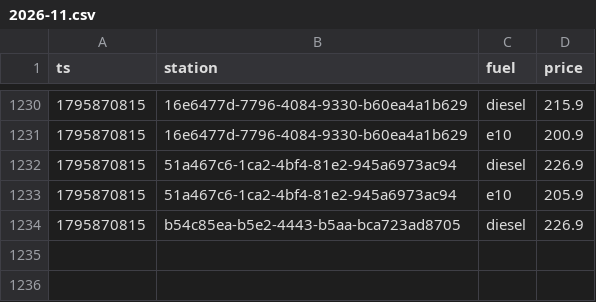
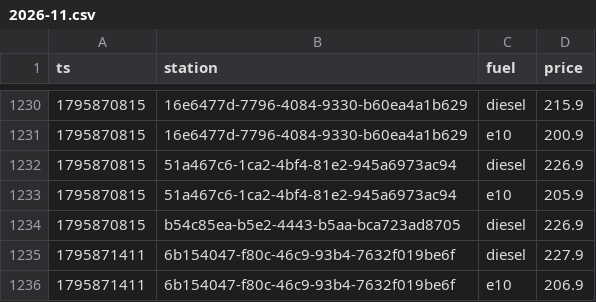
Before and after one commit to Mario-vibe/spritpreis-kompass, a CSV file: data/events/2026-11.csv, drawn as a sheet; only a part is shown, gaps mark what is left out; the diff names each change by its address in the sheet, - before the commit and + after, or states it on an @@ line.

```diff
--- a/data/events/2026-11.csv
+++ b/data/events/2026-11.csv
+row 1235: 1795871411 | 6b154047-f80c-46c9-93b4-7632f019be6f | diesel | 227.9
+row 1236: 1795871411 | 6b154047-f80c-46c9-93b4-7632f019be6f | e10 | 206.9
```
Also changed, not shown: 3 other files.
